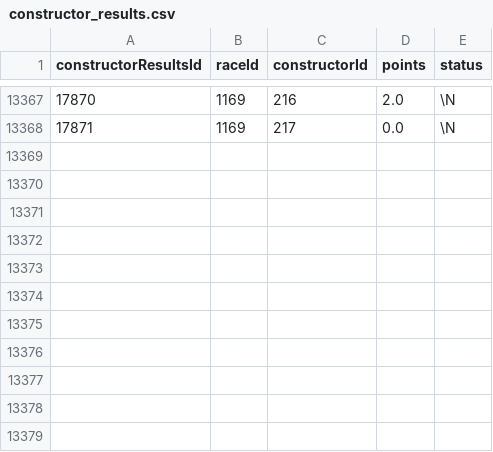
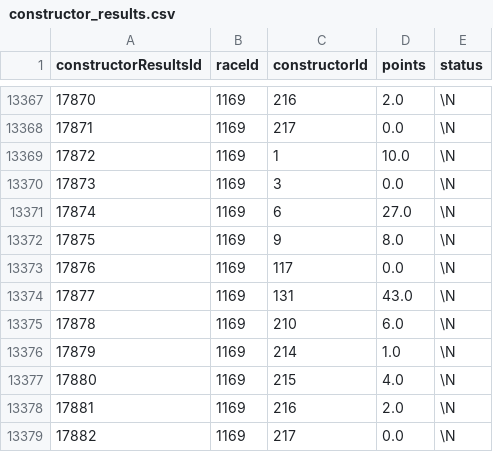
Before and after one commit to forest2087/f1_fantasy_model, a CSV file: f1db_csv/constructor_results.csv, drawn as a sheet; only a part is shown, gaps mark what is left out; the diff names each change by its address in the sheet, - before the commit and + after, or states it on an @@ line.

```diff
--- a/f1db_csv/constructor_results.csv
+++ b/f1db_csv/constructor_results.csv
+row 13369: 17872 | 1169 | 1 | 10.0 | \N
+row 13370: 17873 | 1169 | 3 | 0.0 | \N
+row 13371: 17874 | 1169 | 6 | 27.0 | \N
+row 13372: 17875 | 1169 | 9 | 8.0 | \N
+row 13373: 17876 | 1169 | 117 | 0.0 | \N
+row 13374: 17877 | 1169 | 131 | 43.0 | \N
+row 13375: 17878 | 1169 | 210 | 6.0 | \N
+row 13376: 17879 | 1169 | 214 | 1.0 | \N
+row 13377: 17880 | 1169 | 215 | 4.0 | \N
+row 13378: 17881 | 1169 | 216 | 2.0 | \N
+row 13379: 17882 | 1169 | 217 | 0.0 | \N
```
Also changed, not shown: f1db_csv/constructor_standings.csv, f1db_csv/driver_standings.csv, 4 other files.
